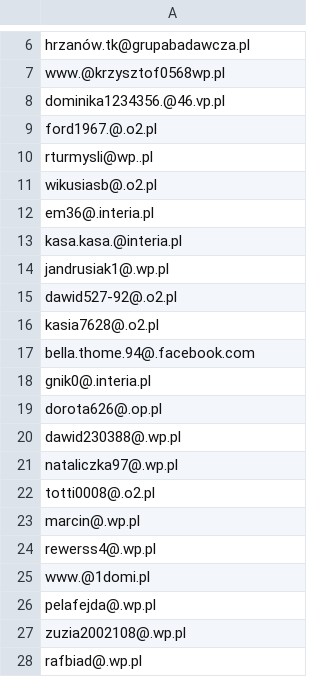
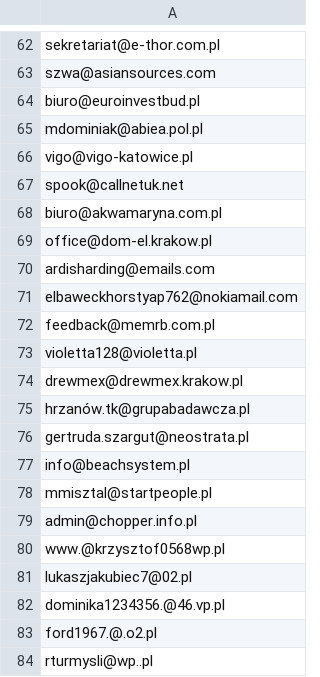
Before and after one commit to adriansokolowski/SymfonyConsoleEmailValidator, a CSV file: invalidemails.csv, drawn as a sheet; only a part is shown, gaps mark what is left out; the shorter side is filled out with more unchanged rows; the diff covers the shown part only; the diff names each change by its address in the sheet, - before the commit and + after, or states it on an @@ line.

```diff
--- a/invalidemails.csv
+++ b/invalidemails.csv
+row 62: sekretariat@e-thor.com.pl
+row 63: szwa@asiansources.com
+row 64: biuro@euroinvestbud.pl
+row 65: mdominiak@abiea.pol.pl
+row 66: vigo@vigo-katowice.pl
+row 67: spook@callnetuk.net
+row 68: biuro@akwamaryna.com.pl
+row 69: office@dom-el.krakow.pl
+row 70: ardisharding@emails.com
+row 71: elbaweckhorstyap762@nokiamail.com
+row 72: feedback@memrb.com.pl
+row 73: violetta128@violetta.pl
+row 74: drewmex@drewmex.krakow.pl
+row 76: gertruda.szargut@neostrata.pl
+row 77: info@beachsystem.pl
+row 78: mmisztal@startpeople.pl
+row 79: admin@chopper.info.pl
+row 81: lukaszjakubiec7@02.pl
```
Also changed, not shown: 61 added rows elsewhere in this file, 2 other files.
